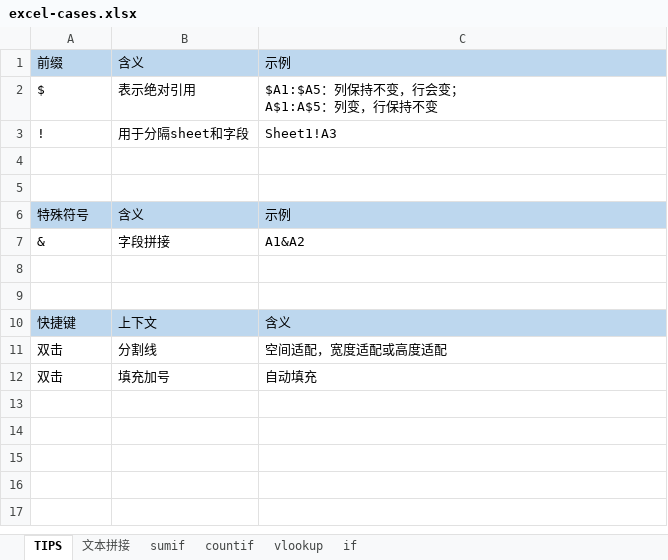
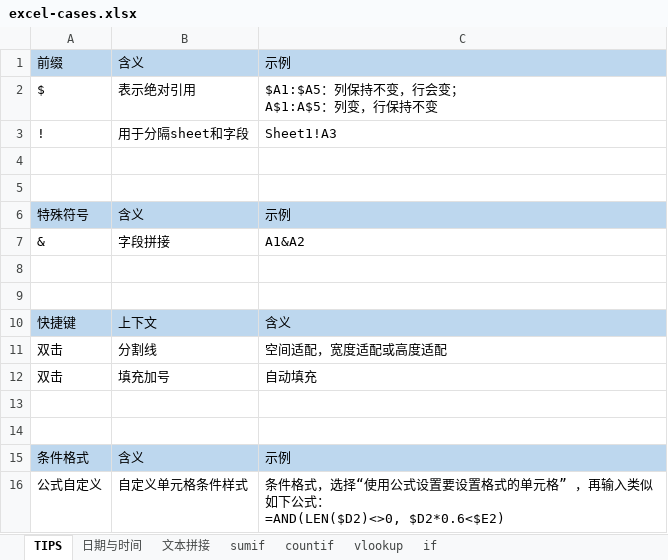
Before and after one commit to MichaelHu/mydocs3, an Excel workbook: docs/tools/docs/excel-cases.xlsx, sheet TIPS, drawn as a sheet; values as stored, in another font and other column widths than the file's, no borders; ↵ is a line break in a cell; the diff names each change by its address in the sheet, - before the commit and + after, or states it on an @@ line.

```diff
--- a/docs/tools/docs/excel-cases.xlsx (sheet TIPS)
+++ b/docs/tools/docs/excel-cases.xlsx (sheet TIPS)
+sheet tab: 日期与时间
+row 13: (empty)
+row 14: (empty)
+row 15: 条件格式 | 含义 | 示例
+row 16: 公式自定义 | 自定义单元格条件样式 | 条件格式，选择“使用公式设置要设置格式的单元格” ，再输入类似如下公式： ↵ =AND(LEN($D2)<>0, $D2*0.6<$E2)
```
Also changed, not shown: sheet sumif, 2 other files.
